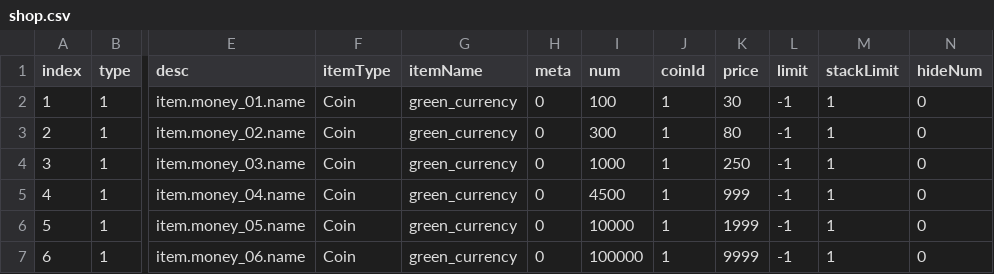
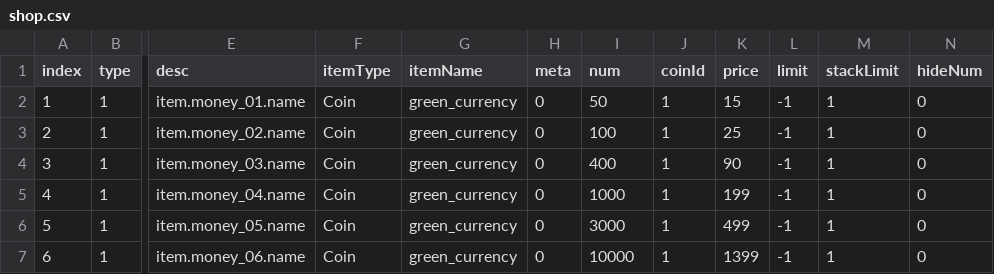
Before and after one commit to blockmangame/game_config, a CSV file: g2020/shop.csv, drawn as a sheet; only a part is shown, gaps mark what is left out; the diff names each change by its address in the sheet, - before the commit and + after, or states it on an @@ line.

```diff
--- a/g2020/shop.csv
+++ b/g2020/shop.csv
-I2 (num): 100
+I2 (num): 50
-K2 (price): 30
+K2 (price): 15
-I3 (num): 300
+I3 (num): 100
-K3 (price): 80
+K3 (price): 25
-I4 (num): 1000
+I4 (num): 400
-K4 (price): 250
+K4 (price): 90
-I5 (num): 4500
+I5 (num): 1000
-K5 (price): 999
+K5 (price): 199
-I6 (num): 10000
+I6 (num): 3000
-K6 (price): 1999
+K6 (price): 499
-I7 (num): 100000
+I7 (num): 10000
-K7 (price): 9999
+K7 (price): 1399
```
Also changed, not shown: g2020/store.csv.
